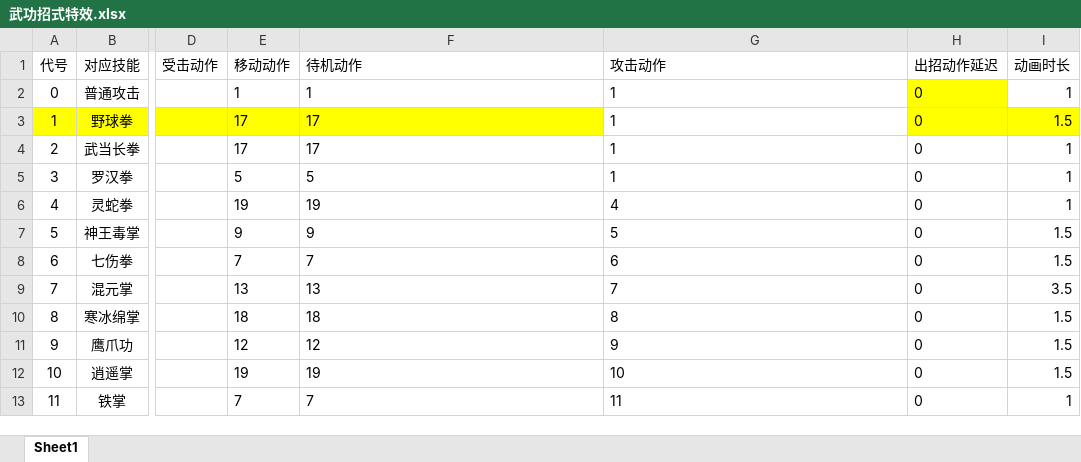
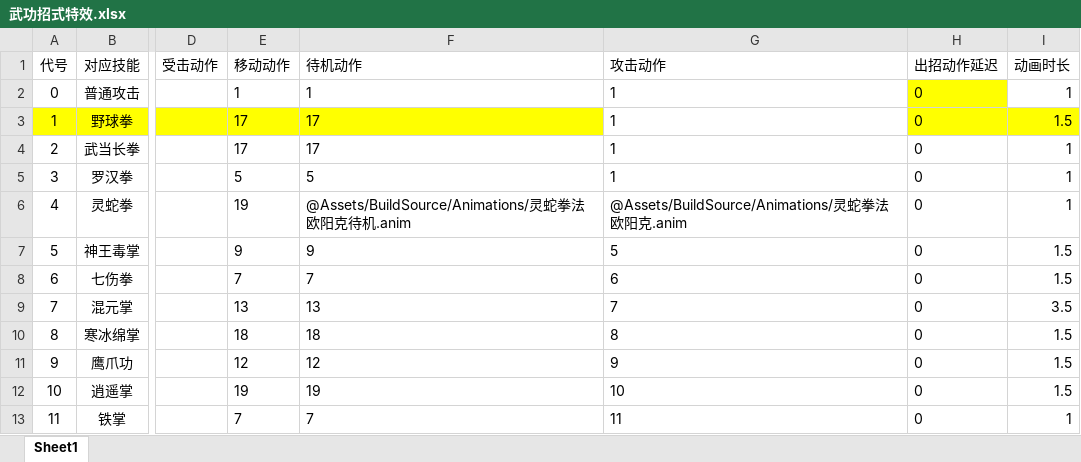
Before and after one commit to jynew/jynew, an Excel workbook: jyx2/excel/武功招式特效.xlsx, sheet Sheet1, drawn as a sheet; only a part is shown, gaps mark what is left out; values as stored, in another font and other column widths than the file's, no borders; the diff names each change by its address in the sheet, - before the commit and + after, or states it on an @@ line.

Commit message:
灵蛇拳法欧阳克装配

```diff
--- a/jyx2/excel/武功招式特效.xlsx (sheet Sheet1)
+++ b/jyx2/excel/武功招式特效.xlsx (sheet Sheet1)
-F6 (待机动作): 19
+F6 (待机动作): @Assets/BuildSource/Animations/灵蛇拳法欧阳克待机.anim
-G6 (攻击动作): 4
+G6 (攻击动作): @Assets/BuildSource/Animations/灵蛇拳法欧阳克.anim
```
Also changed, not shown: 11 other files.
